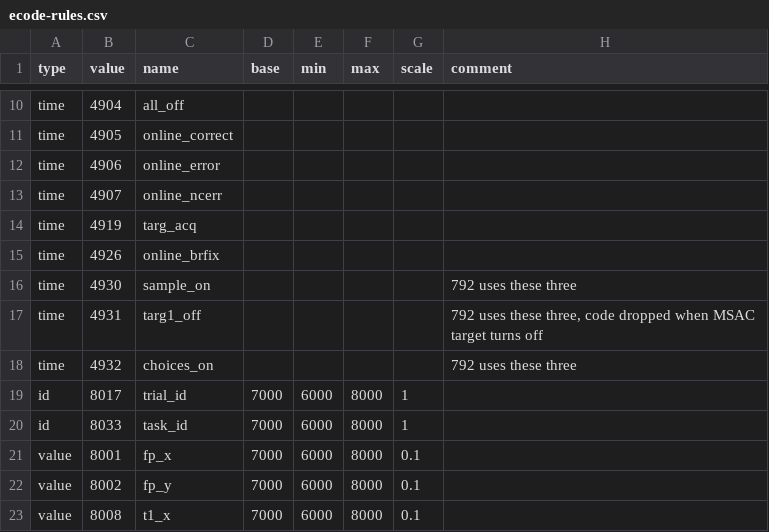
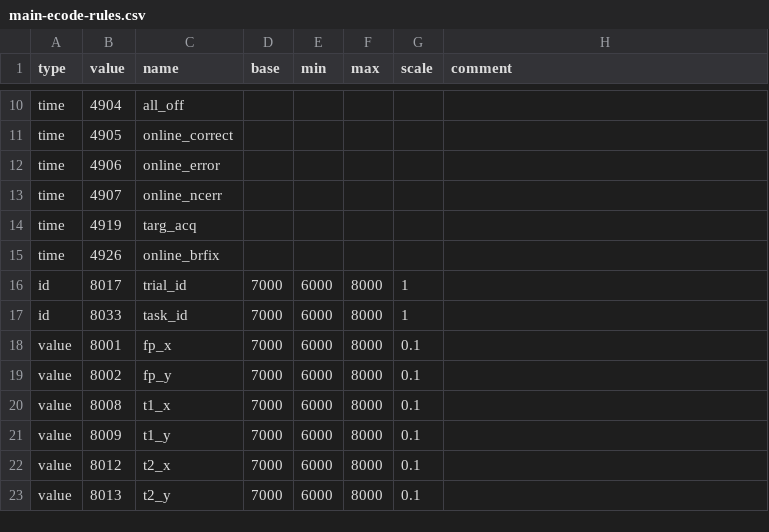
Before and after one commit to benjamin-heasly/gold-lab-nwb-conversions, a CSV file: pyramid/docs/plexon-demo/config/main-ecode-rules.csv (was pyramid/docs/plexon-demo/config/ecode-rules.csv), drawn as a sheet; only a part is shown, gaps mark what is left out; the shorter side is filled out with more unchanged rows; the diff names each change by its address in the sheet, - before the commit and + after, or states it on an @@ line.

Commit message:
Pyramid rule-based enhancers accept multiple rules csvs.

```diff
--- a/pyramid/docs/plexon-demo/config/ecode-rules.csv
+++ b/pyramid/docs/plexon-demo/config/main-ecode-rules.csv
-row 16: time | 4930 | sample_on |  |  |  |  | 792 uses these three
-row 17: time | 4931 | targ1_off |  |  |  |  | 792 uses these three, code dropped when MSAC target turns off
-row 18: time | 4932 | choices_on |  |  |  |  | 792 uses these three
```
Also changed, not shown: 6 other files.
